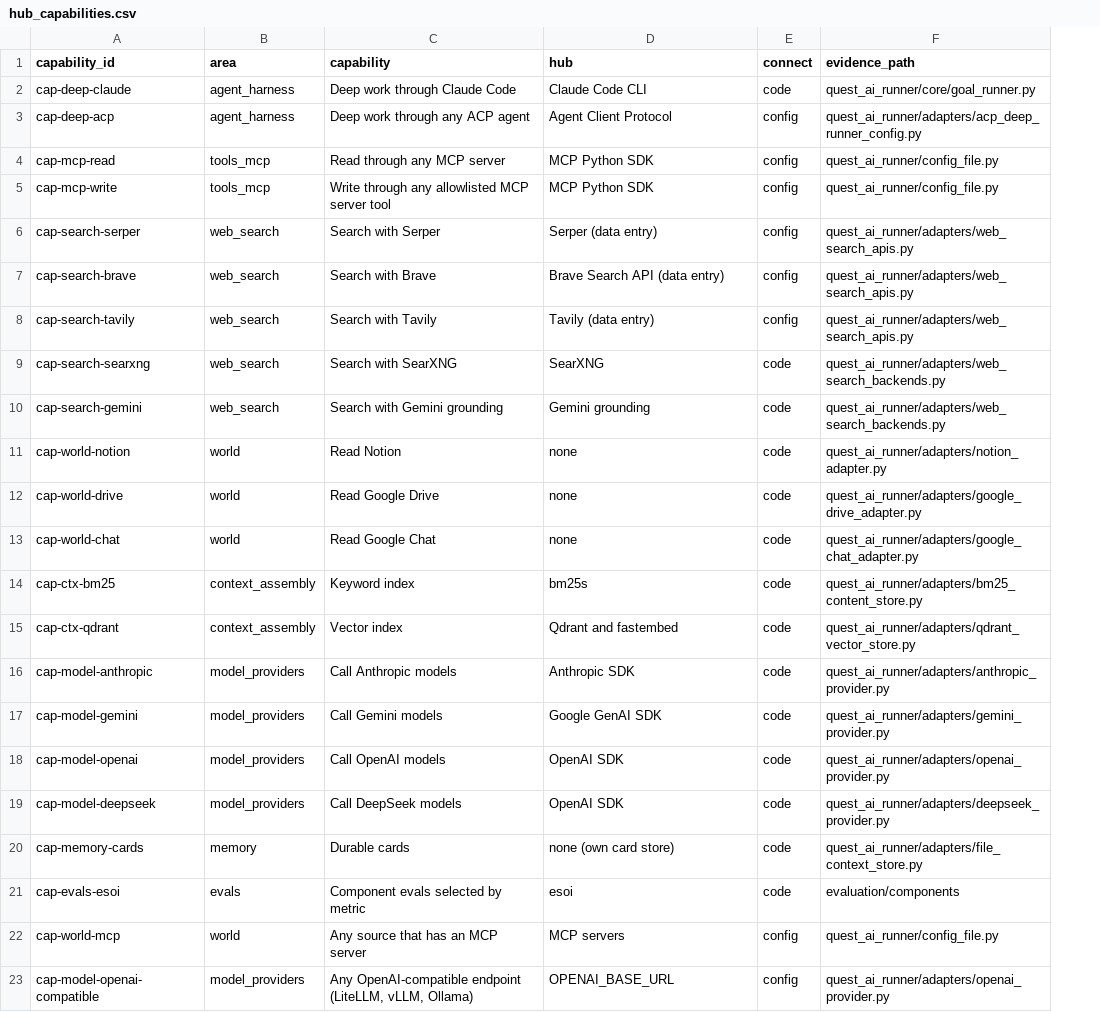
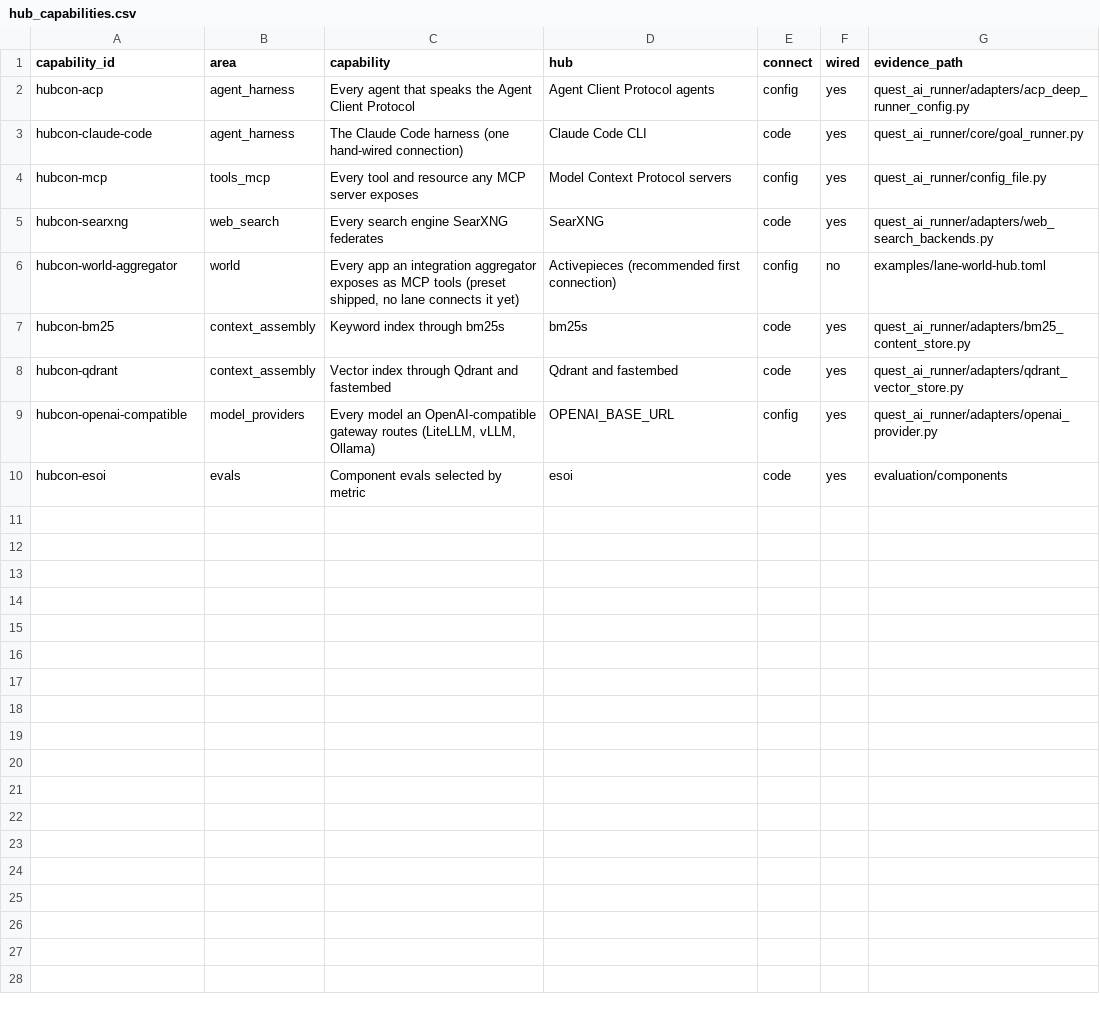
Before and after one commit to SpiritualData/quest-ai-runner, a CSV file: esoi/hub_capabilities.csv, drawn as a sheet; only a part is shown; removed rows and columns are numbered as before the commit, all else as after; the diff covers the shown part only; the diff names each change by its address in the sheet, - before the commit and + after, or states it on an @@ line.

```diff
--- a/esoi/hub_capabilities.csv
+++ b/esoi/hub_capabilities.csv
+column F (wired), rows 3-5: all yes; rows 7-8: yes | yes; row 10: yes
+row 2: hubcon-acp | agent_harness | Every agent that speaks the Agent Client Protocol | Agent Client Protocol agents | config | yes | quest_ai_runner/adapters/acp_deep_runner_config.py
-A3 (capability_id): cap-deep-claude
+A3 (capability_id): hubcon-claude-code
-C3 (capability): Deep work through Claude Code
+C3 (capability): The Claude Code harness (one hand-wired connection)
-row 3: cap-deep-acp | agent_harness | Deep work through any ACP agent | Agent Client Protocol | config | quest_ai_runner/adapters/acp_deep_runner_config.py
-row 4: cap-mcp-read | tools_mcp | Read through any MCP server | MCP Python SDK | config | quest_ai_runner/config_file.py
-A4 (capability_id): cap-mcp-write
+A4 (capability_id): hubcon-mcp
-C4 (capability): Write through any allowlisted MCP server tool
+C4 (capability): Every tool and resource any MCP server exposes
-D4 (hub): MCP Python SDK
+D4 (hub): Model Context Protocol servers
-row 6: cap-search-serper | web_search | Search with Serper | Serper (data entry) | config | quest_ai_runner/adapters/web_search_apis.py
-row 7: cap-search-brave | web_search | Search with Brave | Brave Search API (data entry) | config | quest_ai_runner/adapters/web_search_apis.py
-row 8: cap-search-tavily | web_search | Search with Tavily | Tavily (data entry) | config | quest_ai_runner/adapters/web_search_apis.py
-A5 (capability_id): cap-search-searxng
+A5 (capability_id): hubcon-searxng
-C5 (capability): Search with SearXNG
+C5 (capability): Every search engine SearXNG federates
-row 10: cap-search-gemini | web_search | Search with Gemini grounding | Gemini grounding | code | quest_ai_runner/adapters/web_search_backends.py
-row 11: cap-world-notion | world | Read Notion | none | code | quest_ai_runner/adapters/notion_adapter.py
-row 12: cap-world-drive | world | Read Google Drive | none | code | quest_ai_runner/adapters/google_drive_adapter.py
-row 13: cap-world-chat | world | Read Google Chat | none | code | quest_ai_runner/adapters/google_chat_adapter.py
+row 6: hubcon-world-aggregator | world | Every app an integration aggregator exposes as MCP tools (preset shipped, no lane connects it yet) | Activepieces (recommended first connection) | config | no | examples/lane-world-hub.toml
-A7 (capability_id): cap-ctx-bm25
+A7 (capability_id): hubcon-bm25
-C7 (capability): Keyword index
+C7 (capability): Keyword index through bm25s
-A8 (capability_id): cap-ctx-qdrant
+A8 (capability_id): hubcon-qdrant
-C8 (capability): Vector index
+C8 (capability): Vector index through Qdrant and fastembed
-row 16: cap-model-anthropic | model_providers | Call Anthropic models | Anthropic SDK | code | quest_ai_runner/adapters/anthropic_provider.py
-row 17: cap-model-gemini | model_providers | Call Gemini models | Google GenAI SDK | code | quest_ai_runner/adapters/gemini_provider.py
-row 18: cap-model-openai | model_providers | Call OpenAI models | OpenAI SDK | code | quest_ai_runner/adapters/openai_provider.py
-row 19: cap-model-deepseek | model_providers | Call DeepSeek models | OpenAI SDK | code | quest_ai_runner/adapters/deepseek_provider.py
-row 20: cap-memory-cards | memory | Durable cards | none (own card store) | code | quest_ai_runner/adapters/file_context_store.py
+row 9: hubcon-openai-compatible | model_providers | Every model an OpenAI-compatible gateway routes (LiteLLM, vLLM, Ollama) | OPENAI_BASE_URL | config | yes | quest_ai_runner/adapters/openai_provider.py
-A10 (capability_id): cap-evals-esoi
+A10 (capability_id): hubcon-esoi
-row 22: cap-world-mcp | world | Any source that has an MCP server | MCP servers | config | quest_ai_runner/config_file.py
-row 23: cap-model-openai-compatible | model_providers | Any OpenAI-compatible endpoint (LiteLLM, vLLM, Ollama) | OPENAI_BASE_URL | config | quest_ai_runner/adapters/openai_provider.py
```
Also changed, not shown: 1 removed row elsewhere in this file, esoi/hub_findings.csv, esoi/hubs.csv, 15 other files.
